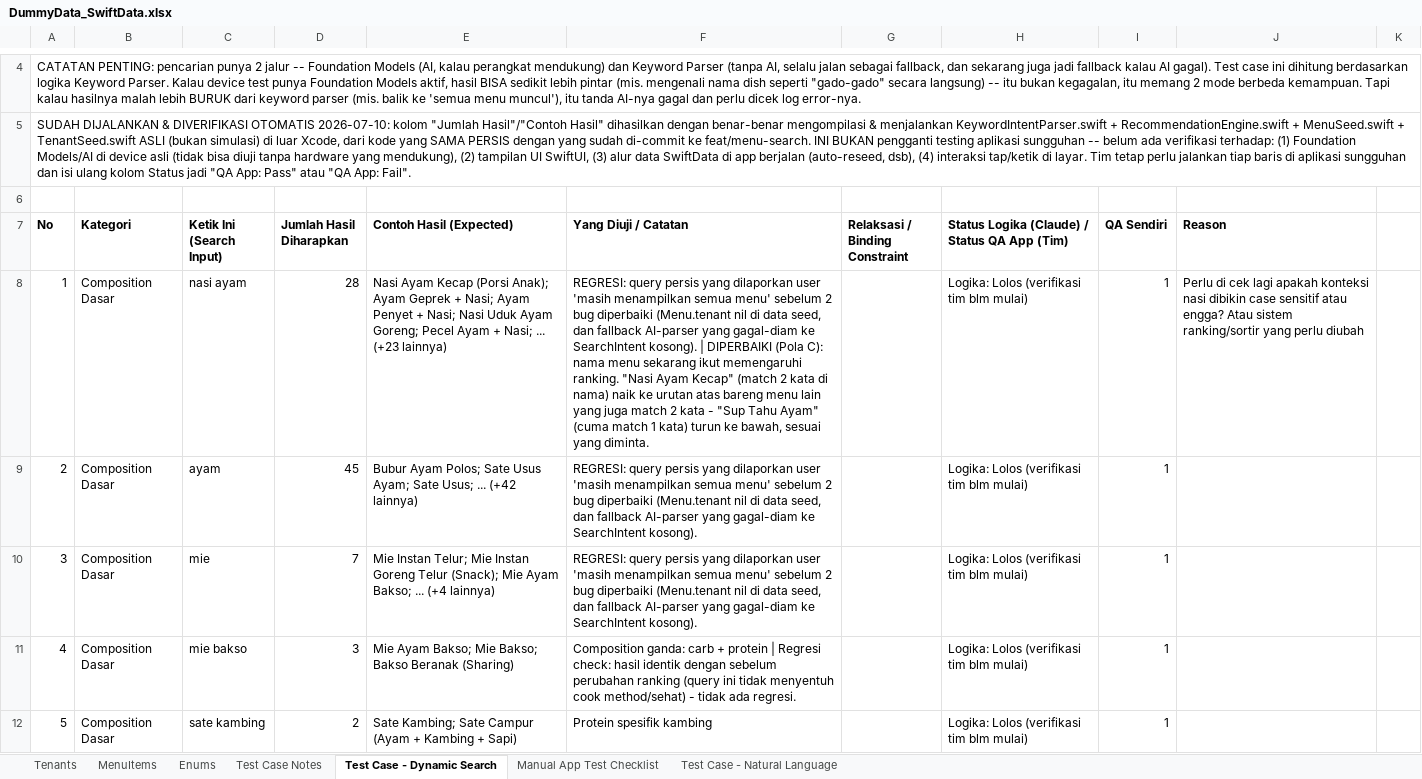
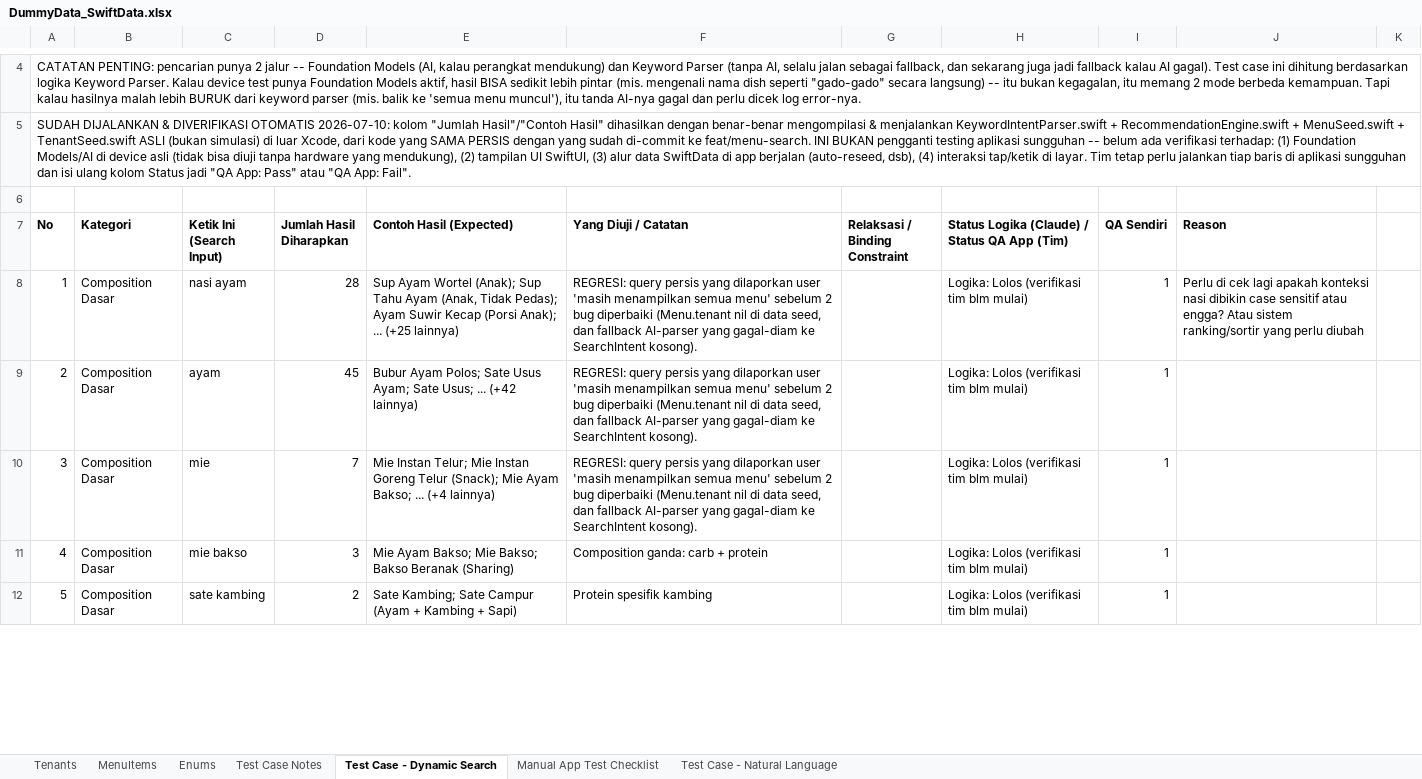
Before and after one commit to stepanusimnuel/Maem, an Excel workbook: DummyData_SwiftData.xlsx, sheet Test Case - Dynamic Search, drawn as a sheet; only a part is shown, gaps mark what is left out; values as stored, in another font and other column widths than the file's, no borders; the diff covers the shown part only; the diff names each change by its address in the sheet, - before the commit and + after, or states it on an @@ line.

```diff
--- a/DummyData_SwiftData.xlsx (sheet Test Case - Dynamic Search)
+++ b/DummyData_SwiftData.xlsx (sheet Test Case - Dynamic Search)
-E8 (Contoh Hasil (Expected)): Nasi Ayam Kecap (Porsi Anak); Ayam Geprek + Nasi; Ayam Penyet + Nasi; Nasi Uduk Ayam Goreng; Pecel Ayam + Nasi; ... (+23 lainnya)
+E8 (Contoh Hasil (Expected)): Sup Ayam Wortel (Anak); Sup Tahu Ayam (Anak, Tidak Pedas); Ayam Suwir Kecap (Porsi Anak); ... (+25 lainnya)
-F8 (Yang Diuji / Catatan): …SearchIntent kosong). | DIPERBAIKI (Pola C): nama menu sekarang ikut memengaruhi ranking. "Nasi Ayam Kecap" (match 2 kata di nama) naik ke urutan atas bareng menu lain yang juga match 2 kata - "Sup Tahu Ayam" (cuma match 1 kata) turun ke bawah, sesuai yang diminta.
+F8 (Yang Diuji / Catatan): …SearchIntent kosong).
-F11 (Yang Diuji / Catatan): …+ protein | Regresi check: hasil identik dengan sebelum perubahan ranking (query ini tidak menyentuh cook method/sehat) - tidak ada regresi.
+F11 (Yang Diuji / Catatan): …+ protein
```
Also changed, not shown: 30 edited cells elsewhere in this sheet, sheet MenuItems.
